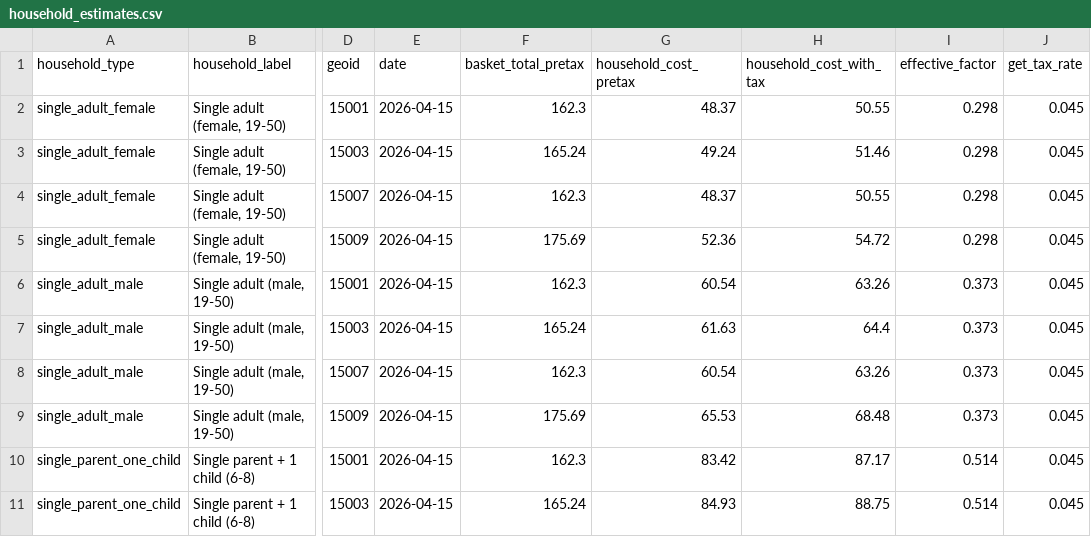
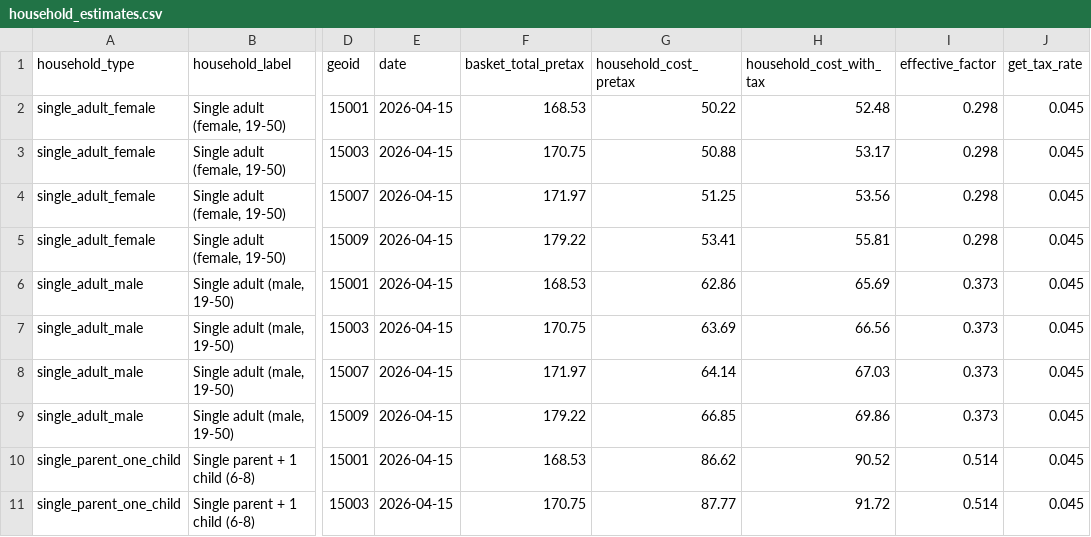
Before and after one commit to dtomkatsu/cost-of-living, a CSV file: data/output/household_estimates.csv, drawn as a sheet; only a part is shown, gaps mark what is left out; the diff covers the shown part only; the diff names each change by its address in the sheet, - before the commit and + after, or states it on an @@ line.

```diff
--- a/data/output/household_estimates.csv
+++ b/data/output/household_estimates.csv
-F2 (basket_total_pretax): 162.3
+F2 (basket_total_pretax): 168.53
-G2 (household_cost_pretax): 48.37
+G2 (household_cost_pretax): 50.22
-H2 (household_cost_with_tax): 50.55
+H2 (household_cost_with_tax): 52.48
-F3 (basket_total_pretax): 165.24
+F3 (basket_total_pretax): 170.75
-G3 (household_cost_pretax): 49.24
+G3 (household_cost_pretax): 50.88
-H3 (household_cost_with_tax): 51.46
+H3 (household_cost_with_tax): 53.17
-F4 (basket_total_pretax): 162.3
+F4 (basket_total_pretax): 171.97
-G4 (household_cost_pretax): 48.37
+G4 (household_cost_pretax): 51.25
-H4 (household_cost_with_tax): 50.55
+H4 (household_cost_with_tax): 53.56
-F5 (basket_total_pretax): 175.69
+F5 (basket_total_pretax): 179.22
-G5 (household_cost_pretax): 52.36
+G5 (household_cost_pretax): 53.41
-H5 (household_cost_with_tax): 54.72
+H5 (household_cost_with_tax): 55.81
-F6 (basket_total_pretax): 162.3
+F6 (basket_total_pretax): 168.53
-G6 (household_cost_pretax): 60.54
+G6 (household_cost_pretax): 62.86
-H6 (household_cost_with_tax): 63.26
+H6 (household_cost_with_tax): 65.69
-F7 (basket_total_pretax): 165.24
+F7 (basket_total_pretax): 170.75
-G7 (household_cost_pretax): 61.63
+G7 (household_cost_pretax): 63.69
-H7 (household_cost_with_tax): 64.4
+H7 (household_cost_with_tax): 66.56
-F8 (basket_total_pretax): 162.3
+F8 (basket_total_pretax): 171.97
-G8 (household_cost_pretax): 60.54
+G8 (household_cost_pretax): 64.14
-H8 (household_cost_with_tax): 63.26
+H8 (household_cost_with_tax): 67.03
-F9 (basket_total_pretax): 175.69
+F9 (basket_total_pretax): 179.22
-G9 (household_cost_pretax): 65.53
+G9 (household_cost_pretax): 66.85
-H9 (household_cost_with_tax): 68.48
+H9 (household_cost_with_tax): 69.86
-F10 (basket_total_pretax): 162.3
+F10 (basket_total_pretax): 168.53
-G10 (household_cost_pretax): 83.42
+G10 (household_cost_pretax): 86.62
-H10 (household_cost_with_tax): 87.17
+H10 (household_cost_with_tax): 90.52
-F11 (basket_total_pretax): 165.24
+F11 (basket_total_pretax): 170.75
-G11 (household_cost_pretax): 84.93
+G11 (household_cost_pretax): 87.77
-H11 (household_cost_with_tax): 88.75
+H11 (household_cost_with_tax): 91.72
```
Also changed, not shown: 18 edited cells elsewhere in this file, data/output/county_comparison.csv, 6 other files.
